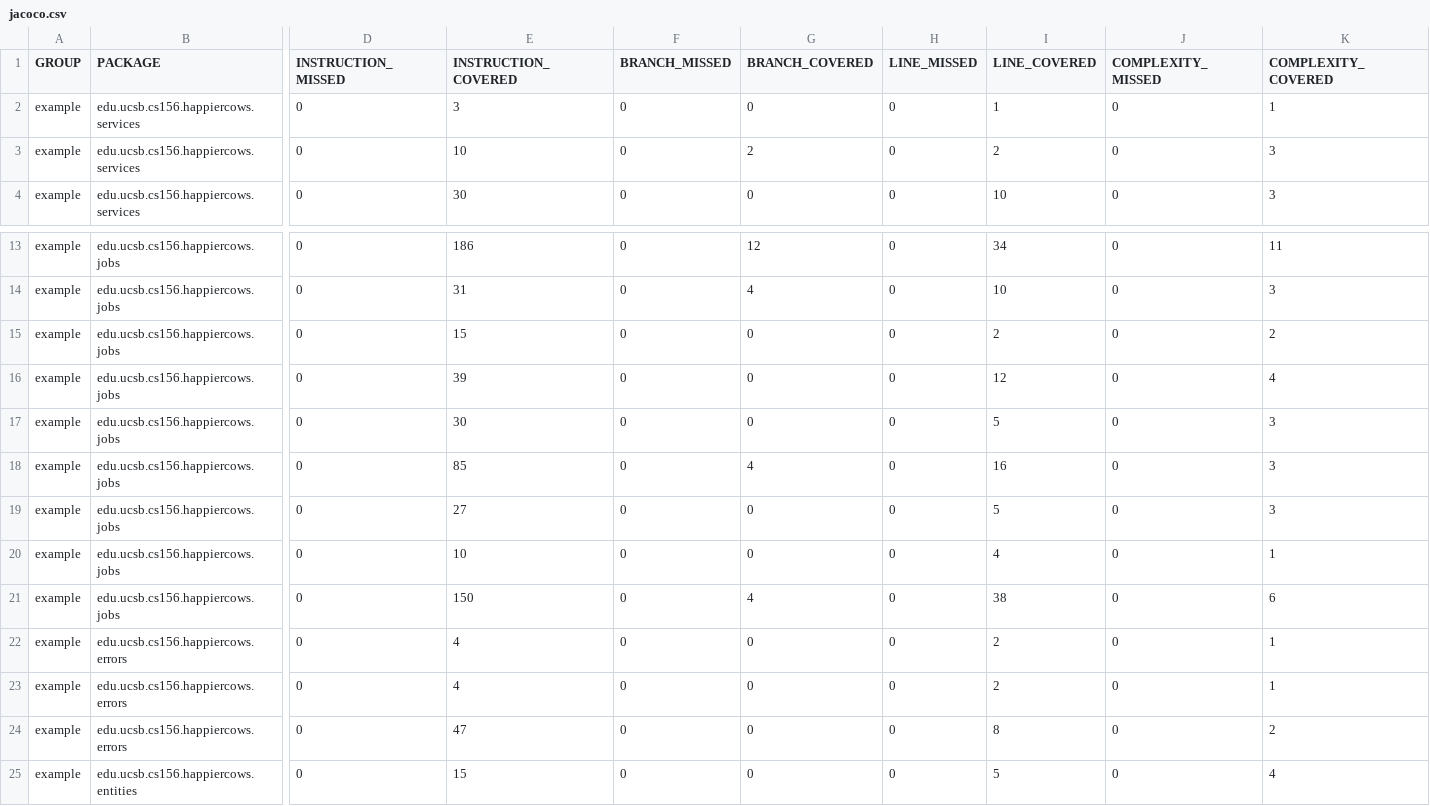
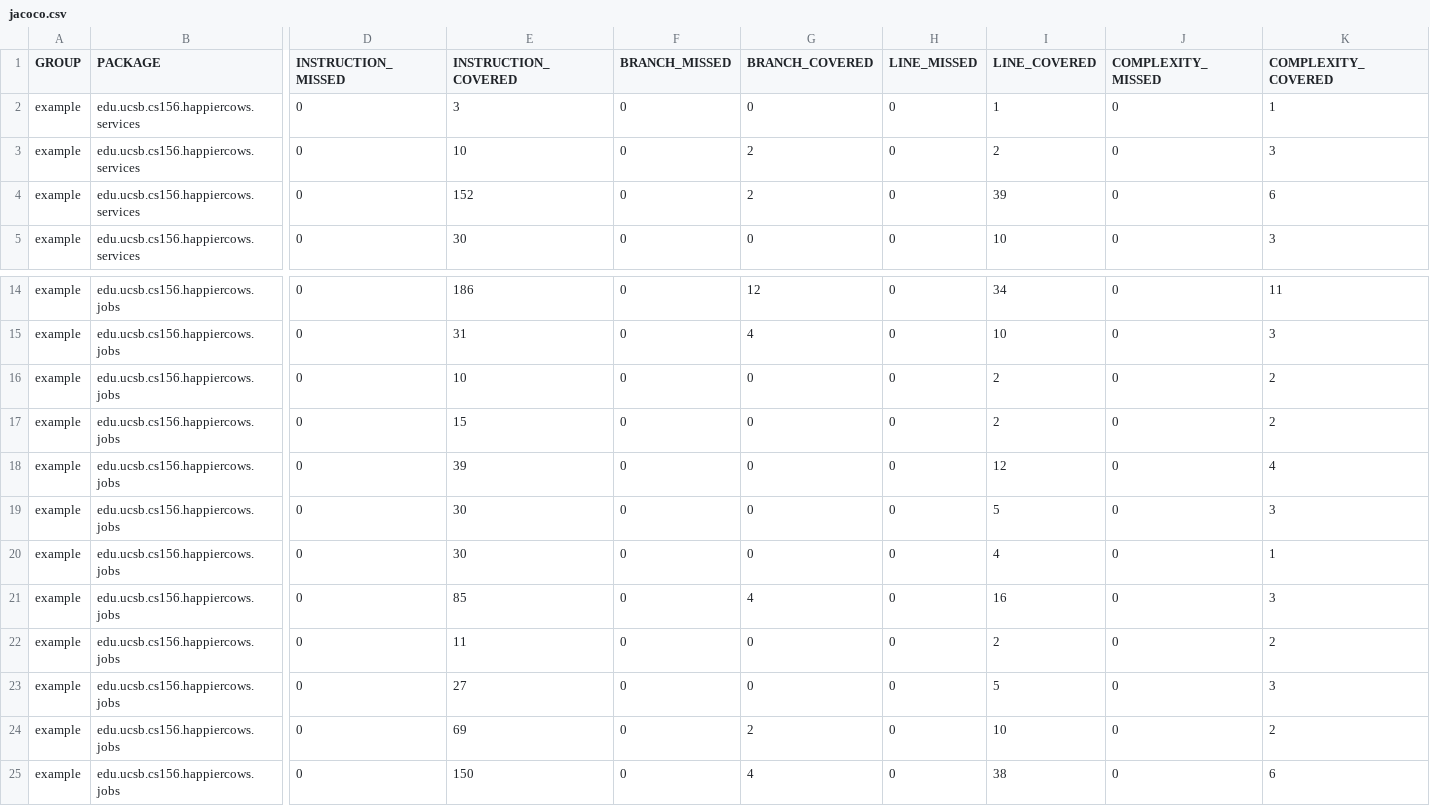
Before and after one commit to ucsb-cs156-s23/proj-happycows-s23-6pm-1, a CSV file: jacoco/jacoco.csv, drawn as a sheet; only a part is shown, gaps mark what is left out; the shorter side is filled out with more unchanged rows; addresses are those after the commit; rows hold the shown columns only; the diff names each change by its address in the sheet, - before the commit and + after, or states it on an @@ line.

Commit message:
Deploying to gh-pages from @ ucsb-cs156-s23/proj-happycows-s23-6pm-1@c9146e4c1b6a594cf82189ec4c4fcded743eaab6 🚀

```diff
--- a/jacoco/jacoco.csv
+++ b/jacoco/jacoco.csv
+row 4: example | edu.ucsb.cs156.happiercows.services | 0 | 152 | 0 | 2 | 0 | 39 | 0 | 6
+row 16: example | edu.ucsb.cs156.happiercows.jobs | 0 | 10 | 0 | 0 | 0 | 2 | 0 | 2
+row 20: example | edu.ucsb.cs156.happiercows.jobs | 0 | 30 | 0 | 0 | 0 | 4 | 0 | 1
+row 22: example | edu.ucsb.cs156.happiercows.jobs | 0 | 11 | 0 | 0 | 0 | 2 | 0 | 2
-E24 (INSTRUCTION_COVERED): 10
+E24 (INSTRUCTION_COVERED): 69
-G24 (BRANCH_COVERED): 0
+G24 (BRANCH_COVERED): 2
-I24 (LINE_COVERED): 4
+I24 (LINE_COVERED): 10
-K24 (COMPLEXITY_COVERED): 1
+K24 (COMPLEXITY_COVERED): 2
```
Also changed, not shown: 19 other files.
